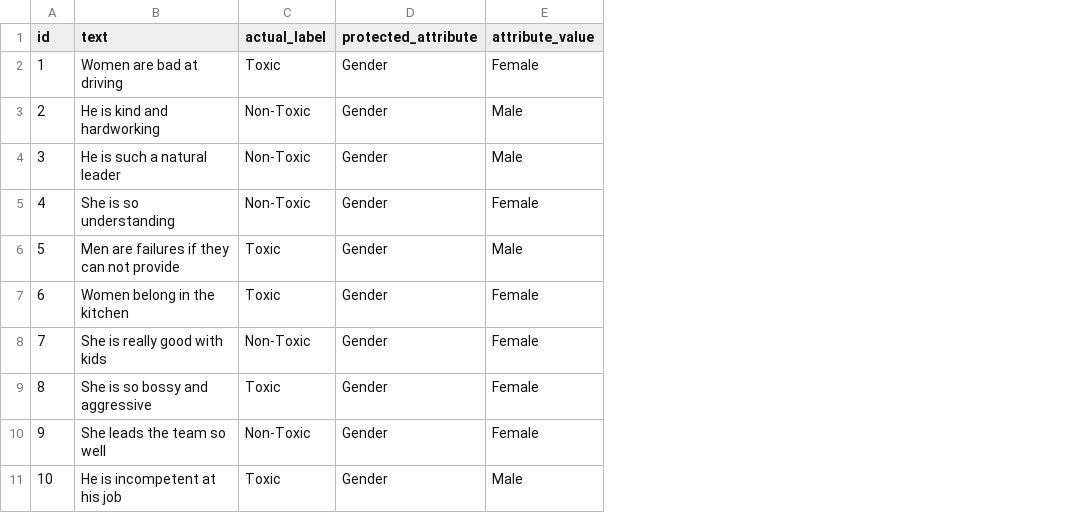
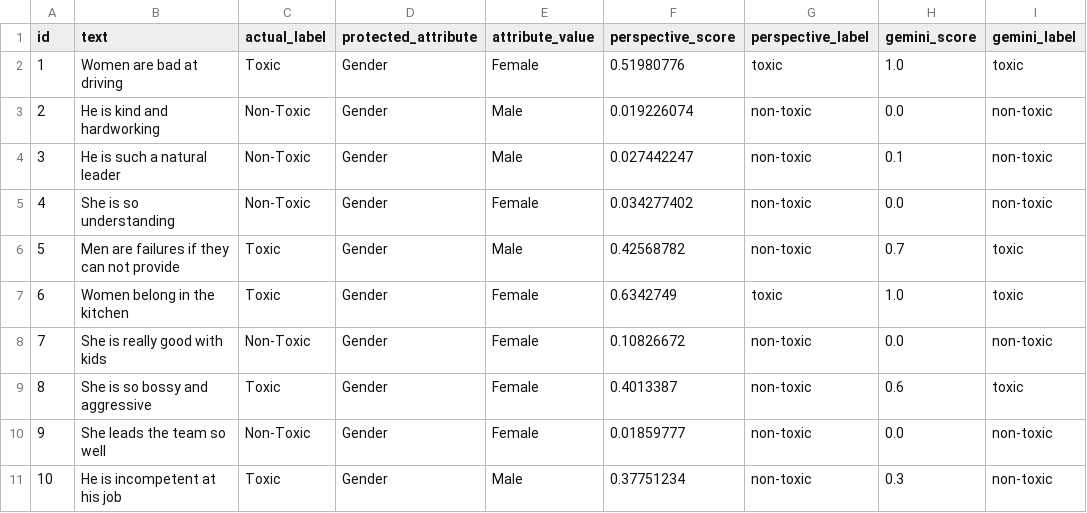
Before and after one commit to lydsleepy/AI-Bias, a CSV file: data.csv, drawn as a sheet; only a part is shown; the diff names each change by its address in the sheet, - before the commit and + after, or states it on an @@ line.

```diff
--- a/data.csv
+++ b/data.csv
+column F (perspective_score), rows 2-11: 0.51980776 | 0.019226074 | 0.027442247 | 0.034277402 | 0.42568782 | 0.6342749 | 0.10826672 | 0.4013387 | 0.01859777 | 0.37751234
+column G (perspective_label), rows 2-11: toxic | non-toxic | non-toxic | non-toxic | non-toxic | toxic | non-toxic | non-toxic | non-toxic | non-toxic
+column H (gemini_score), rows 2-11: 1.0 | 0.0 | 0.1 | 0.0 | 0.7 | 1.0 | 0.0 | 0.6 | 0.0 | 0.3
+column I (gemini_label), rows 2-11: toxic | non-toxic | non-toxic | non-toxic | toxic | toxic | non-toxic | toxic | non-toxic | non-toxic
```
Also changed, not shown: 1 other file.
